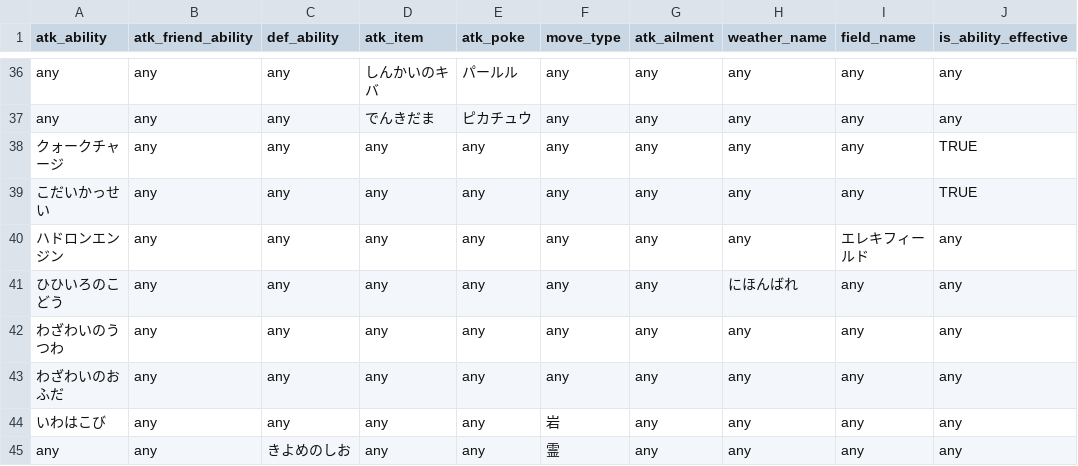
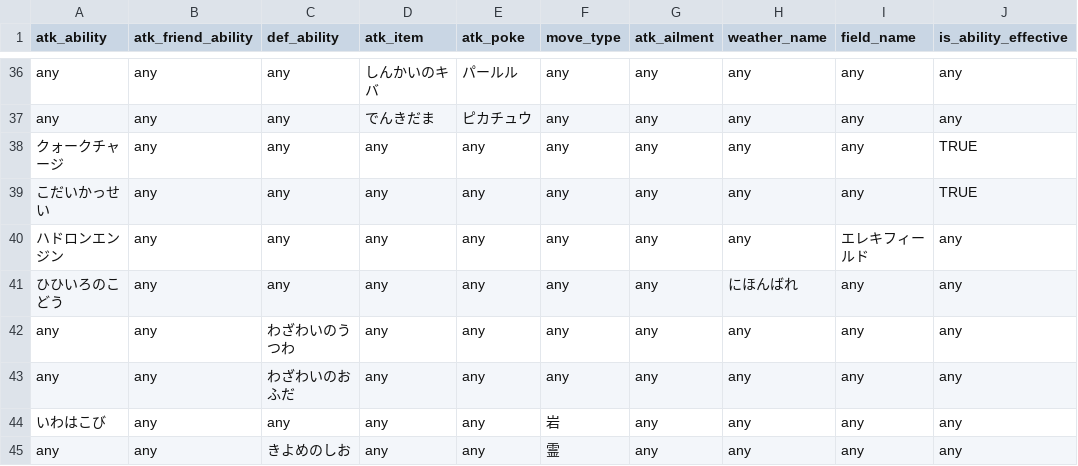
Before and after one commit to okuokuch/calc_damage_for_pokemon, a CSV file: asset/last_atk_factor.csv, drawn as a sheet; only a part is shown, gaps mark what is left out; the diff names each change by its address in the sheet, - before the commit and + after, or states it on an @@ line.

Commit message:
ミスの修正

```diff
--- a/asset/last_atk_factor.csv
+++ b/asset/last_atk_factor.csv
-A42 (atk_ability): わざわいのうつわ
+A42 (atk_ability): any
-C42 (def_ability): any
+C42 (def_ability): わざわいのうつわ
-A43 (atk_ability): わざわいのおふだ
+A43 (atk_ability): any
-C43 (def_ability): any
+C43 (def_ability): わざわいのおふだ
```
